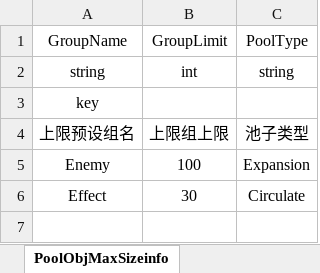
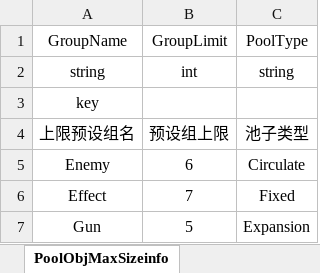
Before and after one commit to WaterDog114514/WaterWangWangFramework, an Excel workbook: 水汪汪编辑器/GamePlugins/ExcelTool/Excel/对象池配置表.xlsx, sheet PoolObjMaxSizeinfo, drawn as a sheet; values as stored, in another font and other column widths than the file's, no borders; the diff names each change by its address in the sheet, - before the commit and + after, or states it on an @@ line.

```diff
--- a/水汪汪编辑器/GamePlugins/ExcelTool/Excel/对象池配置表.xlsx (sheet PoolObjMaxSizeinfo)
+++ b/水汪汪编辑器/GamePlugins/ExcelTool/Excel/对象池配置表.xlsx (sheet PoolObjMaxSizeinfo)
-B4: 上限组上限
+B4: 预设组上限
-B5: 100
+B5: 6
-C5: Expansion
+C5: Circulate
-B6: 30
+B6: 7
-C6: Circulate
+C6: Fixed
+row 7: Gun | 5 | Expansion
```
Also changed, not shown: 水汪汪编辑器/GamePlugins/ExcelTool/Excel/游戏怪物配置表.xlsx, 33 other files.
